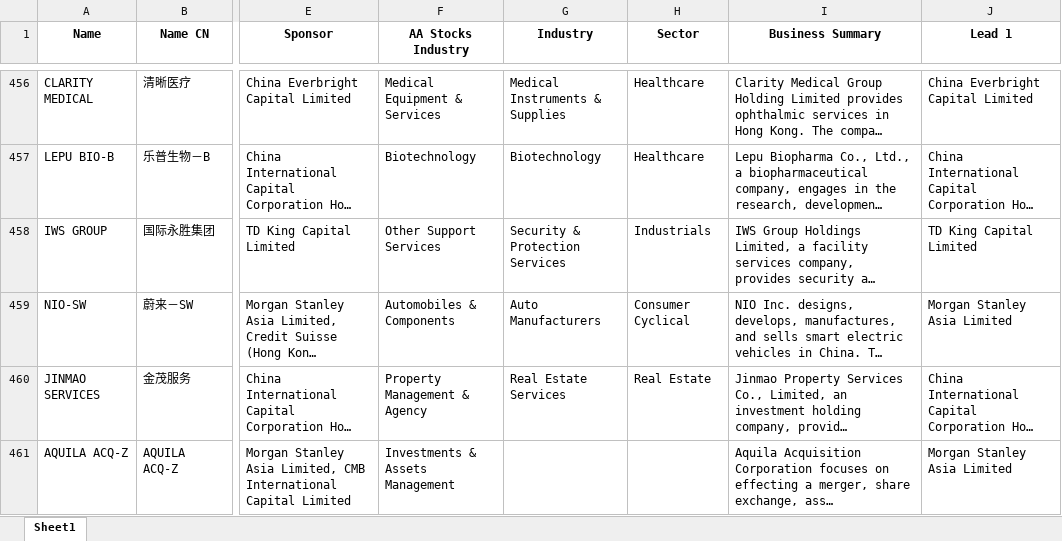
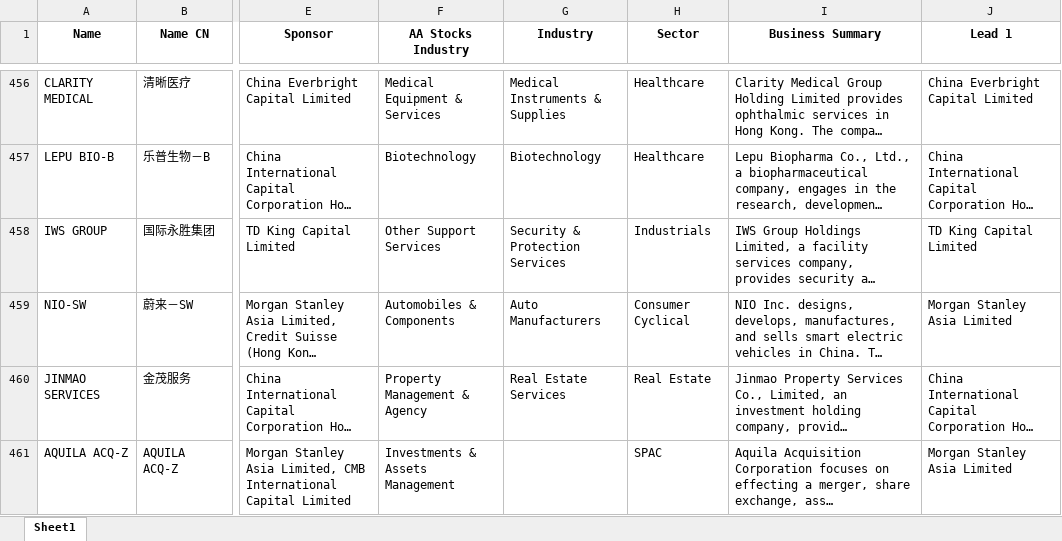
Before and after one commit to chuangus/HKEX-IPO-app, an Excel workbook: RawData.xlsx, sheet Sheet1, drawn as a sheet; only a part is shown, gaps mark what is left out; long unchanged cells end in …; values as stored, in another font and other column widths than the file's, no borders; the diff names each change by its address in the sheet, - before the commit and + after, or states it on an @@ line.

Commit message:
Add files via upload

```diff
--- a/RawData.xlsx (sheet Sheet1)
+++ b/RawData.xlsx (sheet Sheet1)
-H461 (Sector): (empty)
+H461 (Sector): SPAC
```
